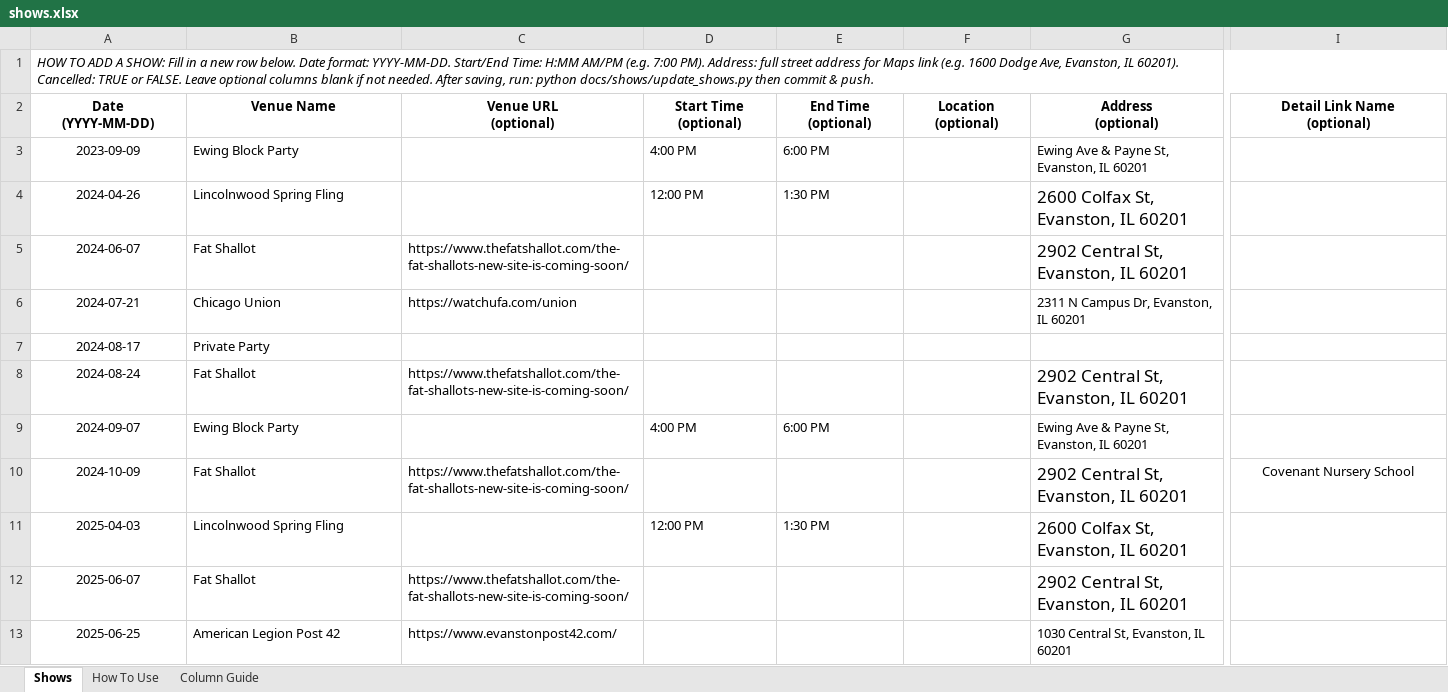
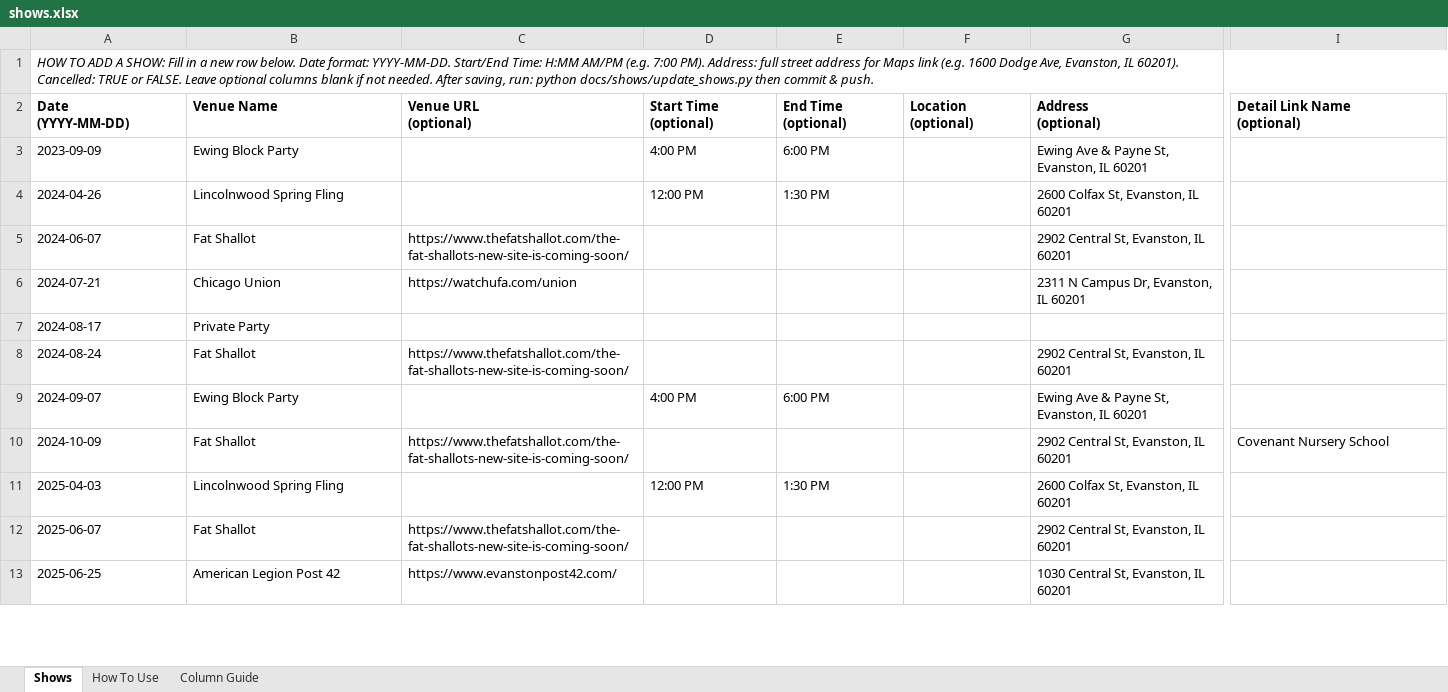
Before and after one commit to kingsofewing/rock, an Excel workbook: docs/shows/shows.xlsx, sheet Shows, drawn as a sheet; only a part is shown, gaps mark what is left out; values as stored, in another font and other column widths than the file's, no borders; the diff covers the shown part only; the diff names each change by its address in the sheet, - before the commit and + after, or states it on an @@ line.

```diff
--- a/docs/shows/shows.xlsx (sheet Shows)
+++ b/docs/shows/shows.xlsx (sheet Shows)
-A2:I2 alignment: center
+A2:I2 alignment: left
-A3:A13 alignment: center
+A3:A13 alignment: left
@@ G4:G5 text size: smaller @@
@@ G8 text size: smaller @@
@@ G10:G12 text size: smaller @@
-I10 alignment: center
+I10 alignment: left
```
Also changed, not shown: 1 edited cell and cell formats elsewhere in this sheet, docs/resources/mailing_list.xlsx, docs/resources/setlists/Kings_of_Ewing_Setlists.xlsx, 5 other files.
